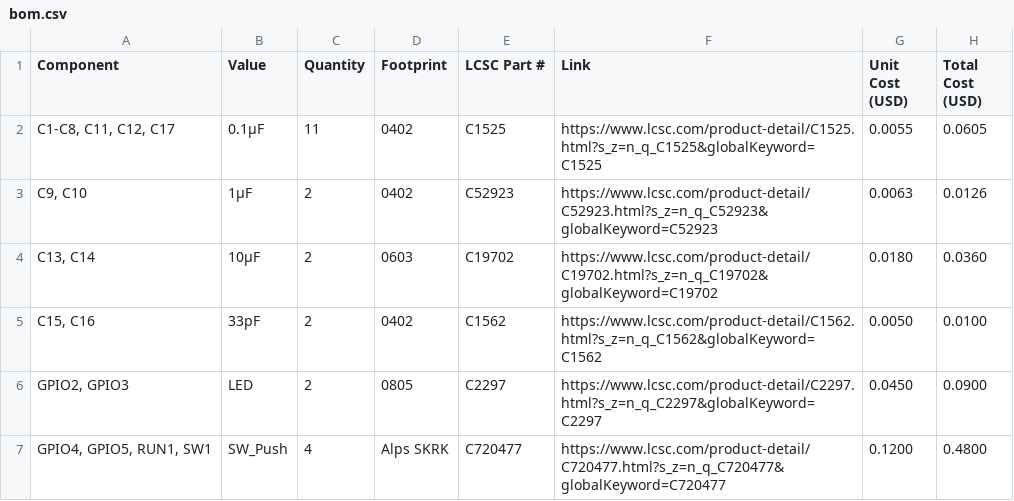
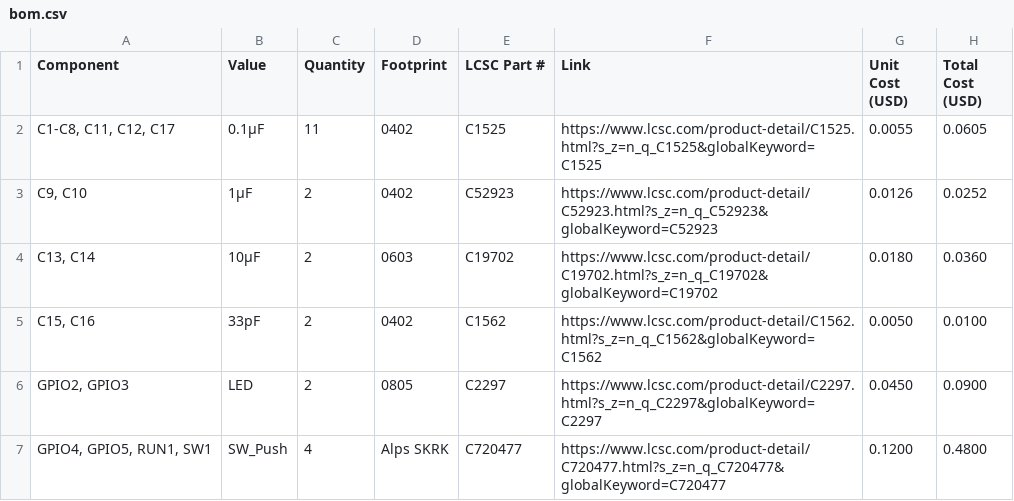
Before and after one commit to sahilchess/Pokemon-Devboard, a CSV file: production/bom.csv, drawn as a sheet; only a part is shown.

Commit message:
Update bom.csv

```diff
--- a/production/bom.csv
+++ b/production/bom.csv
@@ -2,3 +2,3 @@ Component,Value,Quantity,Footprint,LCSC Part #,Link,Unit Cost (USD),Total Cost (
 "C1-C8, C11, C12, C17",0.1µF,11,0402,C1525,https://www.lcsc.com/product-detail/C1525.html?s_z=n_q_C1525&globalKeyword=C1525,0.0055,0.0605
-"C9, C10",1µF,2,0402,C52923,https://www.lcsc.com/product-detail/C52923.html?s_z=n_q_C52923&globalKeyword=C52923,0.0063,0.0126
+"C9, C10",1µF,2,0402,C52923,https://www.lcsc.com/product-detail/C52923.html?s_z=n_q_C52923&globalKeyword=C52923,0.0126,0.0252
 "C13, C14",10µF,2,0603,C19702,https://www.lcsc.com/product-detail/C19702.html?s_z=n_q_C19702&globalKeyword=C19702,0.0180,0.0360
```
